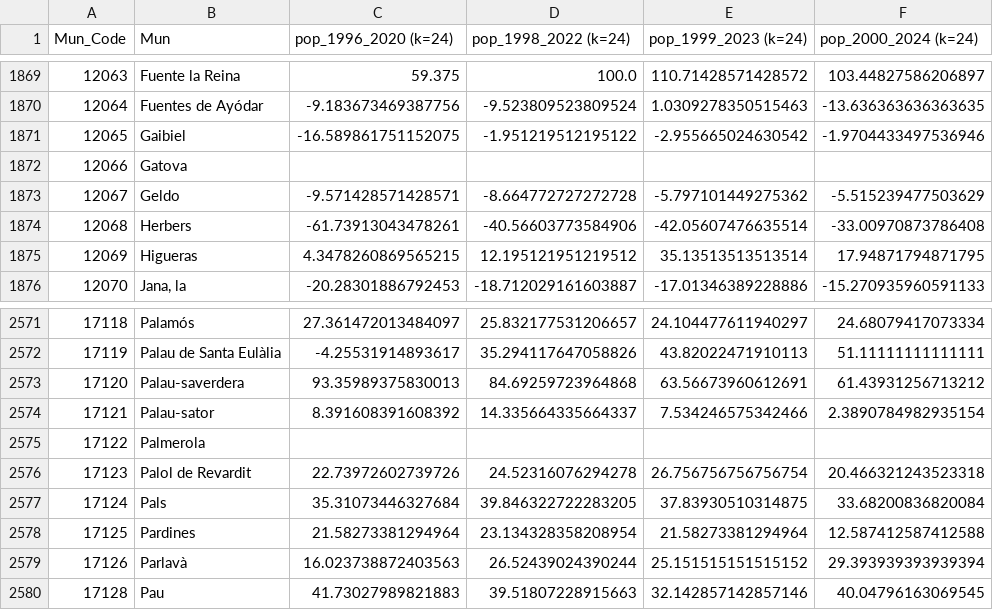
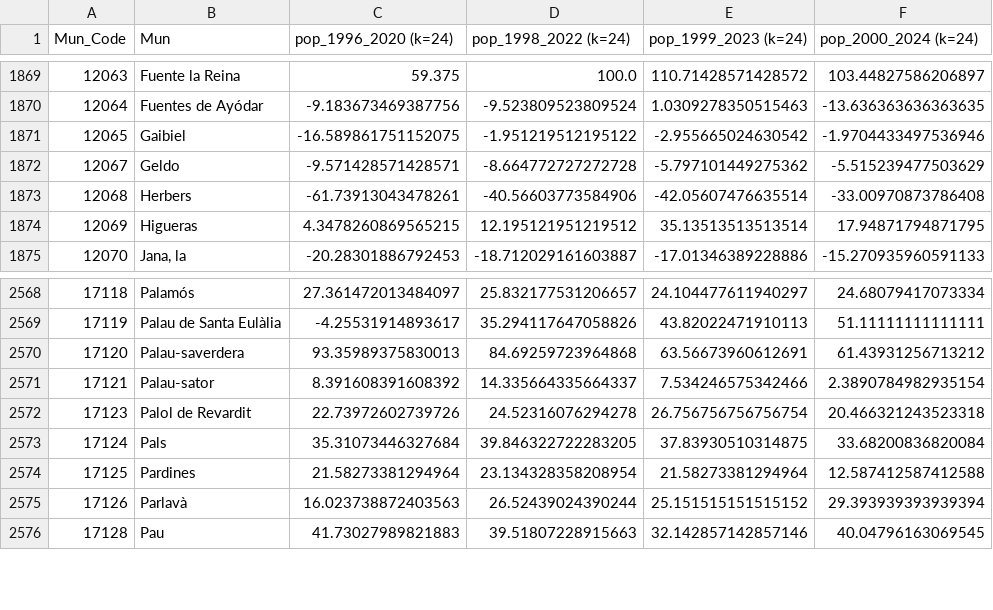
Before and after one commit to juanzotes/rural-migration-land-use-spain, a CSV file: data/demography/derived/padron_variations_k_24.csv, drawn as a sheet; only a part is shown, gaps mark what is left out; the diff covers the shown part only; the diff names each change by its address in the sheet, - before the commit and + after, or states it on an @@ line.

```diff
--- a/data/demography/derived/padron_variations_k_24.csv
+++ b/data/demography/derived/padron_variations_k_24.csv
-row 1872: 12066 | Gatova
-row 2575: 17122 | Palmerola
```
Also changed, not shown: 4 removed rows and 8 edited cells elsewhere in this file, data/demography/derived/padron_variations_k_25.csv, data/demography/derived/padron_variations_k_26.csv, 37 other files.
